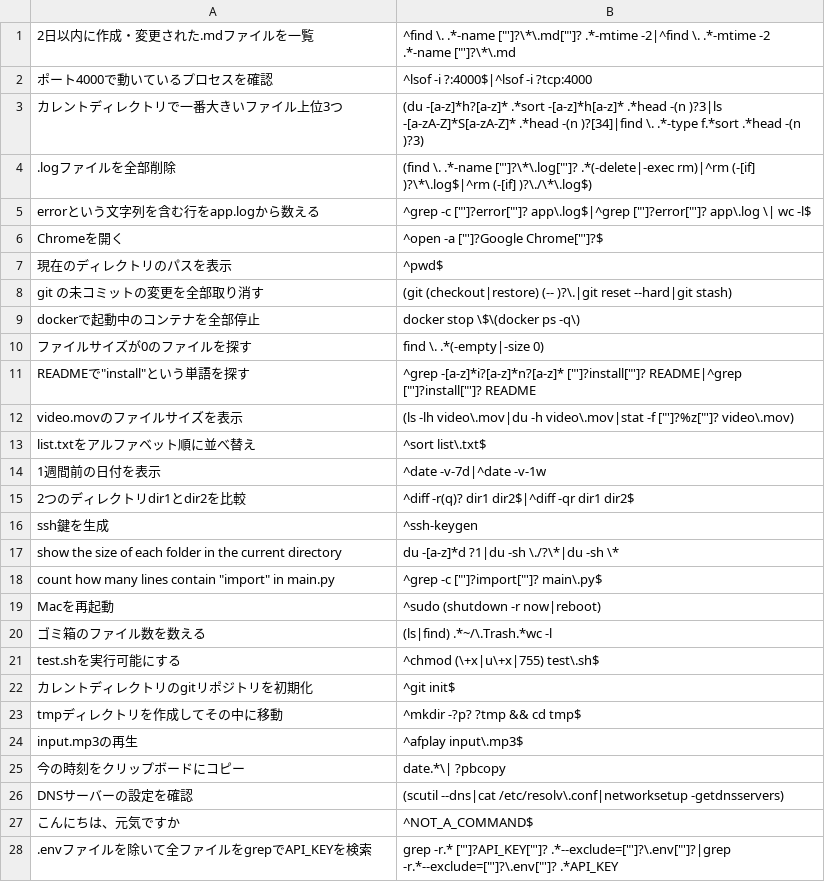
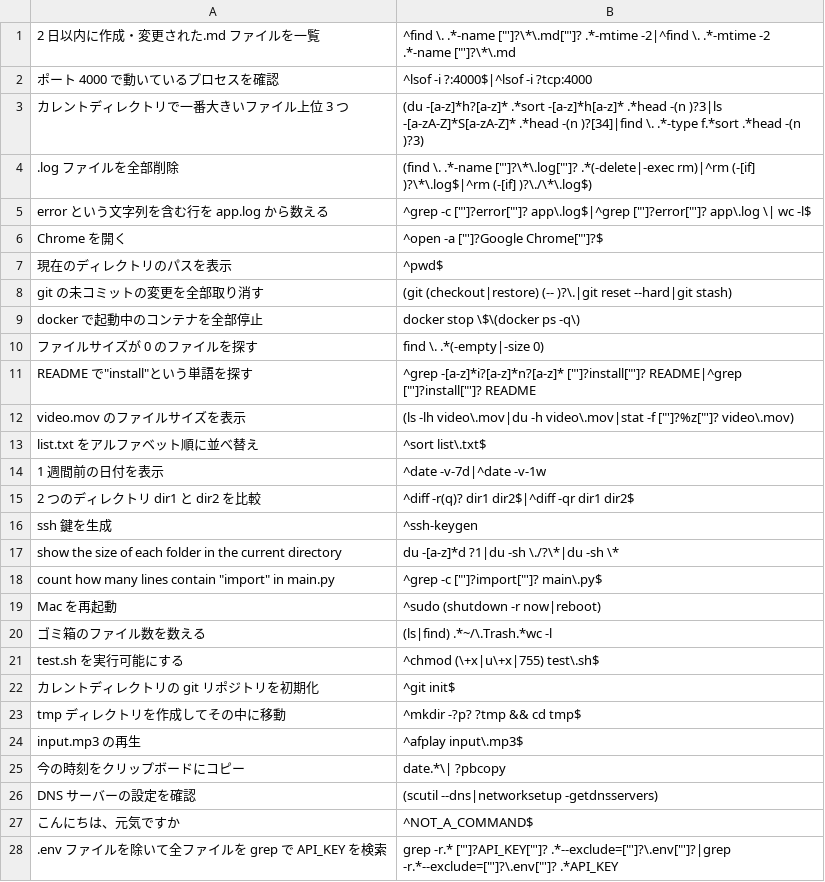
Before and after one commit to jhorology/fmc, a TSV file: eval2.tsv, drawn as a sheet; only a part is shown; the diff covers the shown part only.

```diff
--- a/eval2.tsv
+++ b/eval2.tsv
@@ -1,28 +1,28 @@
-2日以内に作成・変更された.mdファイルを一覧	^find \. .*-name ["']?\*\.md["']? .*-mtime -2|^find \. .*-mtime -2 .*-name ["']?\*\.md
-ポート4000で動いているプロセスを確認	^lsof -i ?:4000$|^lsof -i ?tcp:4000
-カレントディレクトリで一番大きいファイル上位3つ	(du -[a-z]*h?[a-z]* .*sort -[a-z]*h[a-z]* .*head -(n )?3|ls -[a-zA-Z]*S[a-zA-Z]* .*head -(n )?[34]|find \. .*-type f.*sort .*head -(n )?3)
-.logファイルを全部削除	(find \. .*-name ["']?\*\.log["']? .*(-delete|-exec rm)|^rm (-[if] )?\*\.log$|^rm (-[if] )?\./\*\.log$)
-errorという文字列を含む行をapp.logから数える	^grep -c ["']?error["']? app\.log$|^grep ["']?error["']? app\.log \| wc -l$
-Chromeを開く	^open -a ["']?Google Chrome["']?$
+2 日以内に作成・変更された.md ファイルを一覧	^find \. .*-name ["']?\*\.md["']? .*-mtime -2|^find \. .*-mtime -2 .*-name ["']?\*\.md
+ポート 4000 で動いているプロセスを確認	^lsof -i ?:4000$|^lsof -i ?tcp:4000
+カレントディレクトリで一番大きいファイル上位 3 つ	(du -[a-z]*h?[a-z]* .*sort -[a-z]*h[a-z]* .*head -(n )?3|ls -[a-zA-Z]*S[a-zA-Z]* .*head -(n )?[34]|find \. .*-type f.*sort .*head -(n )?3)
+.log ファイルを全部削除	(find \. .*-name ["']?\*\.log["']? .*(-delete|-exec rm)|^rm (-[if] )?\*\.log$|^rm (-[if] )?\./\*\.log$)
+error という文字列を含む行を app.log から数える	^grep -c ["']?error["']? app\.log$|^grep ["']?error["']? app\.log \| wc -l$
+Chrome を開く	^open -a ["']?Google Chrome["']?$
 現在のディレクトリのパスを表示	^pwd$
 git の未コミットの変更を全部取り消す	(git (checkout|restore) (-- )?\.|git reset --hard|git stash)
-dockerで起動中のコンテナを全部停止	docker stop \$\(docker ps -q\)
-ファイルサイズが0のファイルを探す	find \. .*(-empty|-size 0)
-READMEで"install"という単語を探す	^grep -[a-z]*i?[a-z]*n?[a-z]* ["']?install["']? README|^grep ["']?install["']? README
-video.movのファイルサイズを表示	(ls -lh video\.mov|du -h video\.mov|stat -f ["']?%z["']? video\.mov)
-list.txtをアルファベット順に並べ替え	^sort list\.txt$
-1週間前の日付を表示	^date -v-7d|^date -v-1w
-2つのディレクトリdir1とdir2を比較	^diff -r(q)? dir1 dir2$|^diff -qr dir1 dir2$
-ssh鍵を生成	^ssh-keygen
+docker で起動中のコンテナを全部停止	docker stop \$\(docker ps -q\)
+ファイルサイズが 0 のファイルを探す	find \. .*(-empty|-size 0)
+README で"install"という単語を探す	^grep -[a-z]*i?[a-z]*n?[a-z]* ["']?install["']? README|^grep ["']?install["']? README
+video.mov のファイルサイズを表示	(ls -lh video\.mov|du -h video\.mov|stat -f ["']?%z["']? video\.mov)
+list.txt をアルファベット順に並べ替え	^sort list\.txt$
+1 週間前の日付を表示	^date -v-7d|^date -v-1w
+2 つのディレクトリ dir1 と dir2 を比較	^diff -r(q)? dir1 dir2$|^diff -qr dir1 dir2$
+ssh 鍵を生成	^ssh-keygen
 show the size of each folder in the current directory	du -[a-z]*d ?1|du -sh \./?\*|du -sh \*
 count how many lines contain "import" in main.py	^grep -c ["']?import["']? main\.py$
-Macを再起動	^sudo (shutdown -r now|reboot)
+Mac を再起動	^sudo (shutdown -r now|reboot)
 ゴミ箱のファイル数を数える	(ls|find) .*~/\.Trash.*wc -l
-test.shを実行可能にする	^chmod (\+x|u\+x|755) test\.sh$
-カレントディレクトリのgitリポジトリを初期化	^git init$
-tmpディレクトリを作成してその中に移動	^mkdir -?p? ?tmp && cd tmp$
-input.mp3の再生	^afplay input\.mp3$
+test.sh を実行可能にする	^chmod (\+x|u\+x|755) test\.sh$
+カレントディレクトリの git リポジトリを初期化	^git init$
+tmp ディレクトリを作成してその中に移動	^mkdir -?p? ?tmp && cd tmp$
+input.mp3 の再生	^afplay input\.mp3$
 今の時刻をクリップボードにコピー	date.*\| ?pbcopy
-DNSサーバーの設定を確認	(scutil --dns|cat /etc/resolv\.conf|networksetup -getdnsservers)
+DNS サーバーの設定を確認	(scutil --dns|networksetup -getdnsservers)
 こんにちは、元気ですか	^NOT_A_COMMAND$
-.envファイルを除いて全ファイルをgrepでAPI_KEYを検索	grep -r.* ["']?API_KEY["']? .*--exclude=["']?\.env["']?|grep -r.*--exclude=["']?\.env["']? .*API_KEY
+.env ファイルを除いて全ファイルを grep で API_KEY を検索	grep -r.* ["']?API_KEY["']? .*--exclude=["']?\.env["']?|grep -r.*--exclude=["']?\.env["']? .*API_KEY
```
Also changed, not shown: 2 edited cells elsewhere in this file, eval.tsv, 3 other files.
